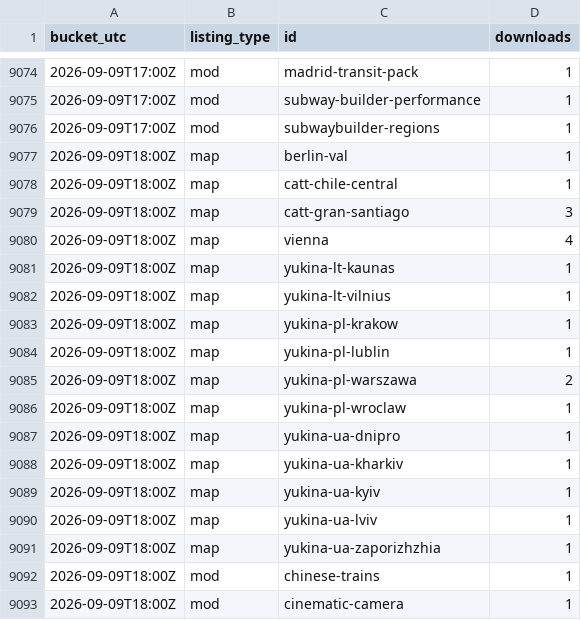
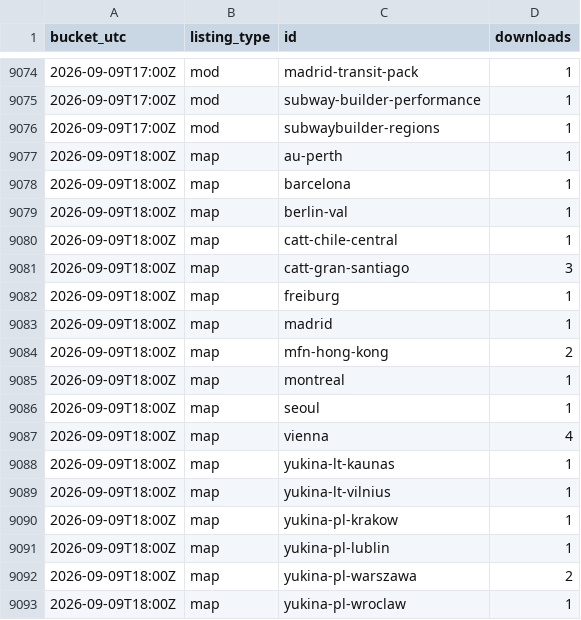
Before and after one commit to Subway-Builder-Modded/The-Railyard, a CSV file: analytics/hourly/downloads-2026-09.csv, drawn as a sheet; only a part is shown, gaps mark what is left out; the shorter side is filled out with more unchanged rows; the diff covers the shown part only; the diff names each change by its address in the sheet, - before the commit and + after, or states it on an @@ line.

```diff
--- a/analytics/hourly/downloads-2026-09.csv
+++ b/analytics/hourly/downloads-2026-09.csv
+row 9077: 2026-09-09T18:00Z | map | au-perth | 1
+row 9078: 2026-09-09T18:00Z | map | barcelona | 1
+row 9082: 2026-09-09T18:00Z | map | freiburg | 1
+row 9083: 2026-09-09T18:00Z | map | madrid | 1
+row 9084: 2026-09-09T18:00Z | map | mfn-hong-kong | 2
+row 9085: 2026-09-09T18:00Z | map | montreal | 1
+row 9086: 2026-09-09T18:00Z | map | seoul | 1
```
Also changed, not shown: 5 added rows and 8 edited cells elsewhere in this file, analytics/railyard_app_by_day.csv, 8 other files.
